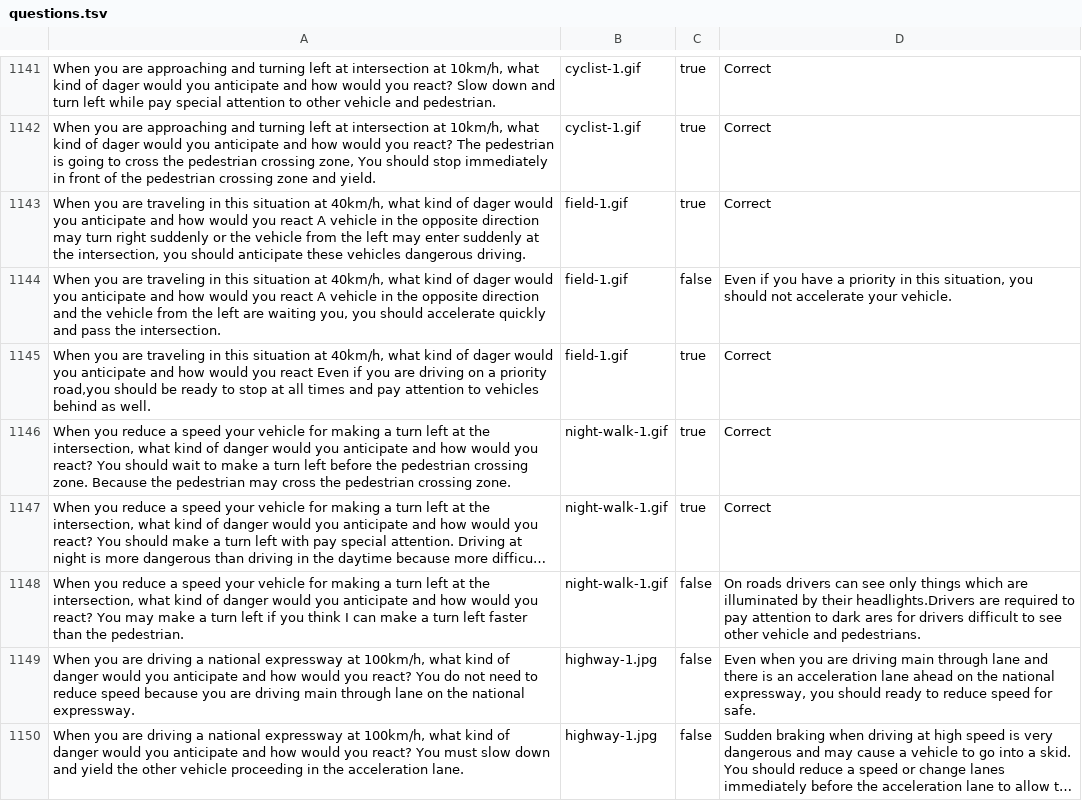
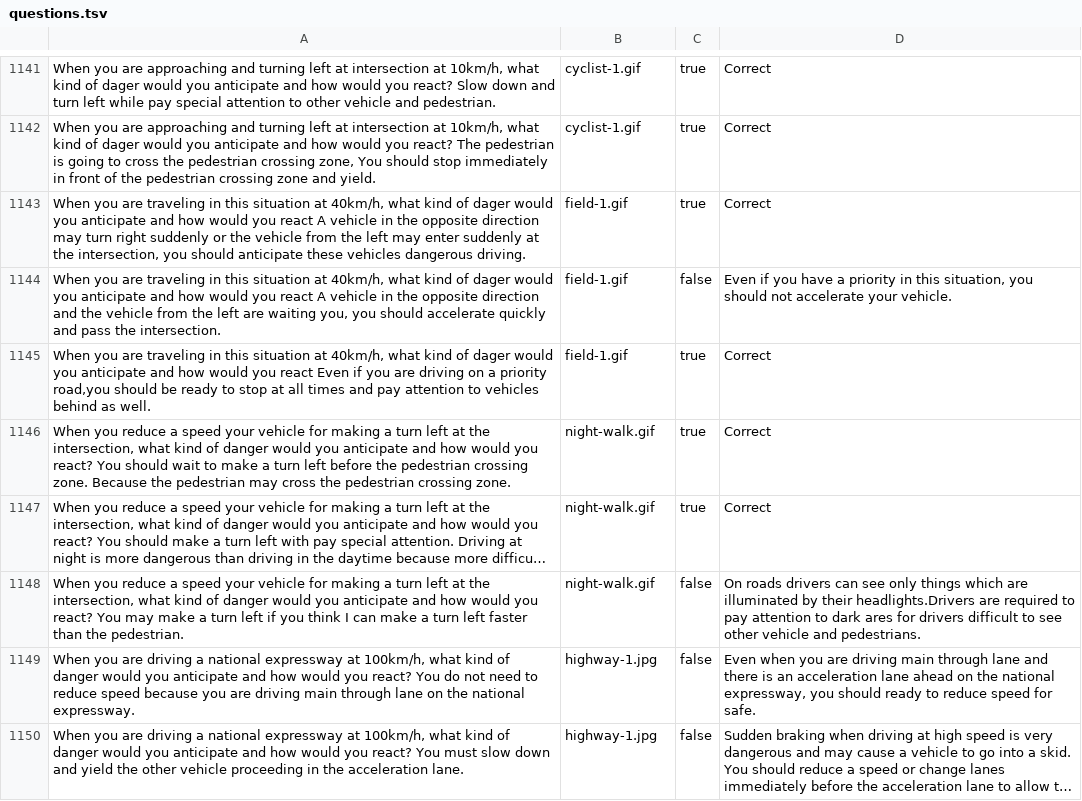
Before and after one commit to kevincobain2000/japan-drivers-license-practice-test-questions-english, a TSV file: questions.tsv, drawn as a sheet; only a part is shown, gaps mark what is left out; long unchanged cells end in …; the diff names each change by its address in the sheet, - before the commit and + after, or states it on an @@ line.

Commit message:
missing image

```diff
--- a/questions.tsv
+++ b/questions.tsv
-B1146:B1148: night-walk-1.gif
+B1146:B1148: night-walk.gif
```
